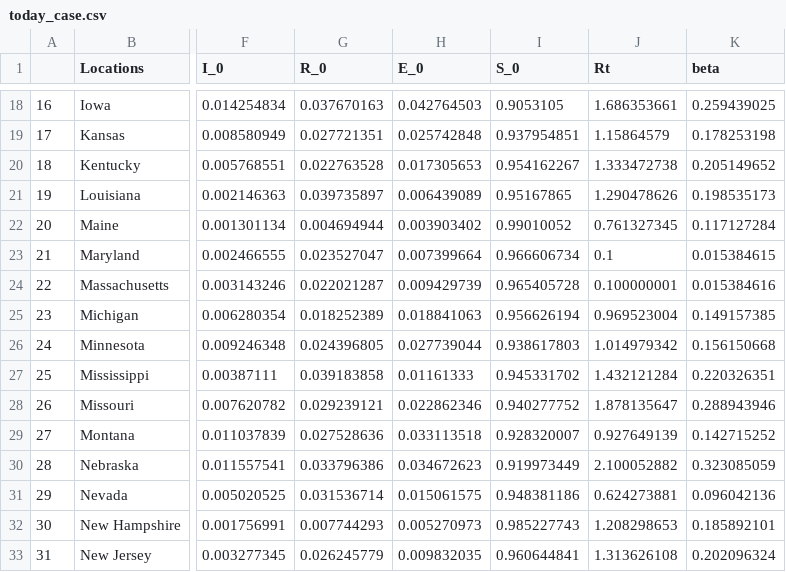
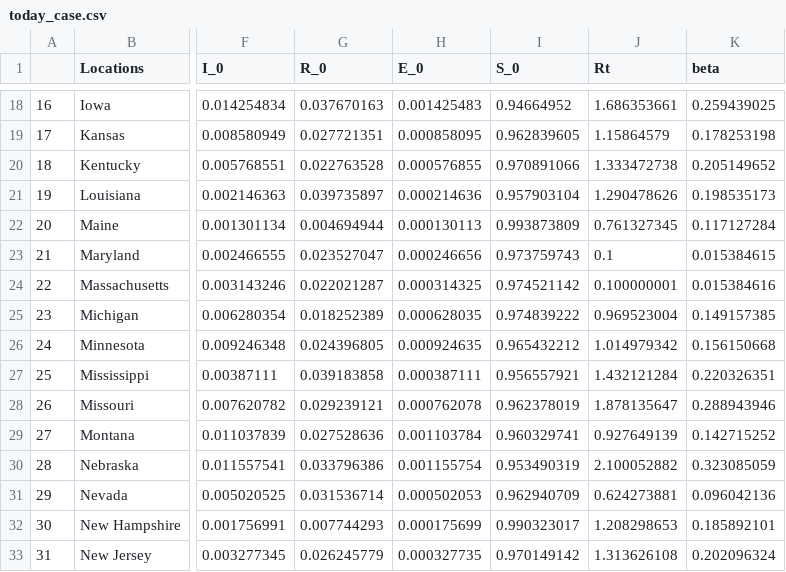
Before and after one commit to acehu970601/COVID-19-Data-Modeling, a CSV file: today_case.csv, drawn as a sheet; only a part is shown, gaps mark what is left out; the diff covers the shown part only; the diff names each change by its address in the sheet, - before the commit and + after, or states it on an @@ line.

```diff
--- a/today_case.csv
+++ b/today_case.csv
-H18 (E_0): 0.042764503
+H18 (E_0): 0.001425483
-I18 (S_0): 0.9053105
+I18 (S_0): 0.94664952
-H19 (E_0): 0.025742848
+H19 (E_0): 0.000858095
-I19 (S_0): 0.937954851
+I19 (S_0): 0.962839605
-H20 (E_0): 0.017305653
+H20 (E_0): 0.000576855
-I20 (S_0): 0.954162267
+I20 (S_0): 0.970891066
-H21 (E_0): 0.006439089
+H21 (E_0): 0.000214636
-I21 (S_0): 0.95167865
+I21 (S_0): 0.957903104
-H22 (E_0): 0.003903402
+H22 (E_0): 0.000130113
-I22 (S_0): 0.99010052
+I22 (S_0): 0.993873809
-H23 (E_0): 0.007399664
+H23 (E_0): 0.000246656
-I23 (S_0): 0.966606734
+I23 (S_0): 0.973759743
-H24 (E_0): 0.009429739
+H24 (E_0): 0.000314325
-I24 (S_0): 0.965405728
+I24 (S_0): 0.974521142
-H25 (E_0): 0.018841063
+H25 (E_0): 0.000628035
-I25 (S_0): 0.956626194
+I25 (S_0): 0.974839222
-H26 (E_0): 0.027739044
+H26 (E_0): 0.000924635
-I26 (S_0): 0.938617803
+I26 (S_0): 0.965432212
-H27 (E_0): 0.01161333
+H27 (E_0): 0.000387111
-I27 (S_0): 0.945331702
+I27 (S_0): 0.956557921
-H28 (E_0): 0.022862346
+H28 (E_0): 0.000762078
-I28 (S_0): 0.940277752
+I28 (S_0): 0.962378019
-H29 (E_0): 0.033113518
+H29 (E_0): 0.001103784
-I29 (S_0): 0.928320007
+I29 (S_0): 0.960329741
-H30 (E_0): 0.034672623
+H30 (E_0): 0.001155754
-I30 (S_0): 0.919973449
+I30 (S_0): 0.953490319
-H31 (E_0): 0.015061575
+H31 (E_0): 0.000502053
-I31 (S_0): 0.948381186
+I31 (S_0): 0.962940709
-H32 (E_0): 0.005270973
+H32 (E_0): 0.000175699
-I32 (S_0): 0.985227743
+I32 (S_0): 0.990323017
-H33 (E_0): 0.009832035
+H33 (E_0): 0.000327735
-I33 (S_0): 0.960644841
+I33 (S_0): 0.970149142
```
Also changed, not shown: 81 edited cells elsewhere in this file, 1 other file.
